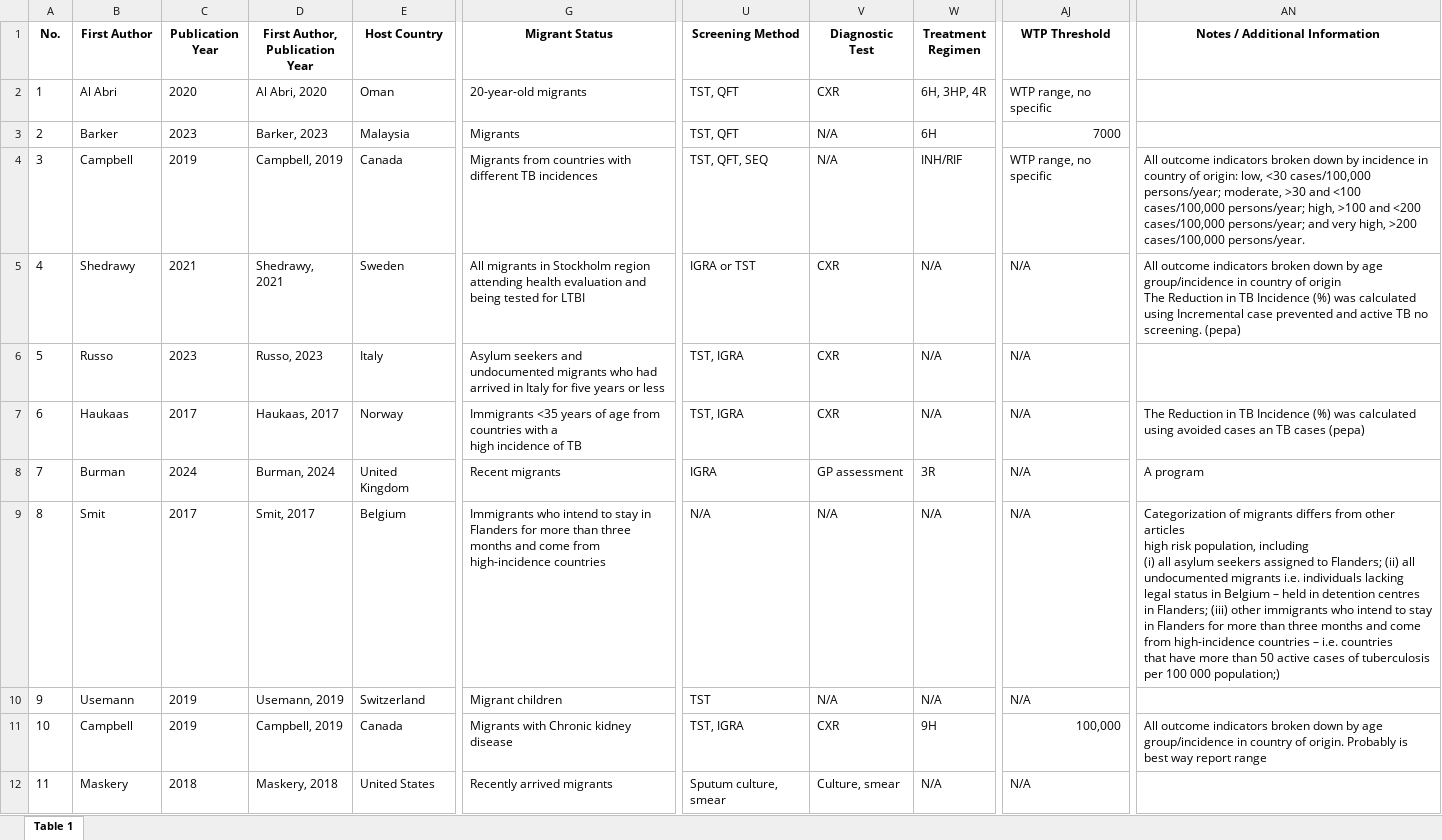
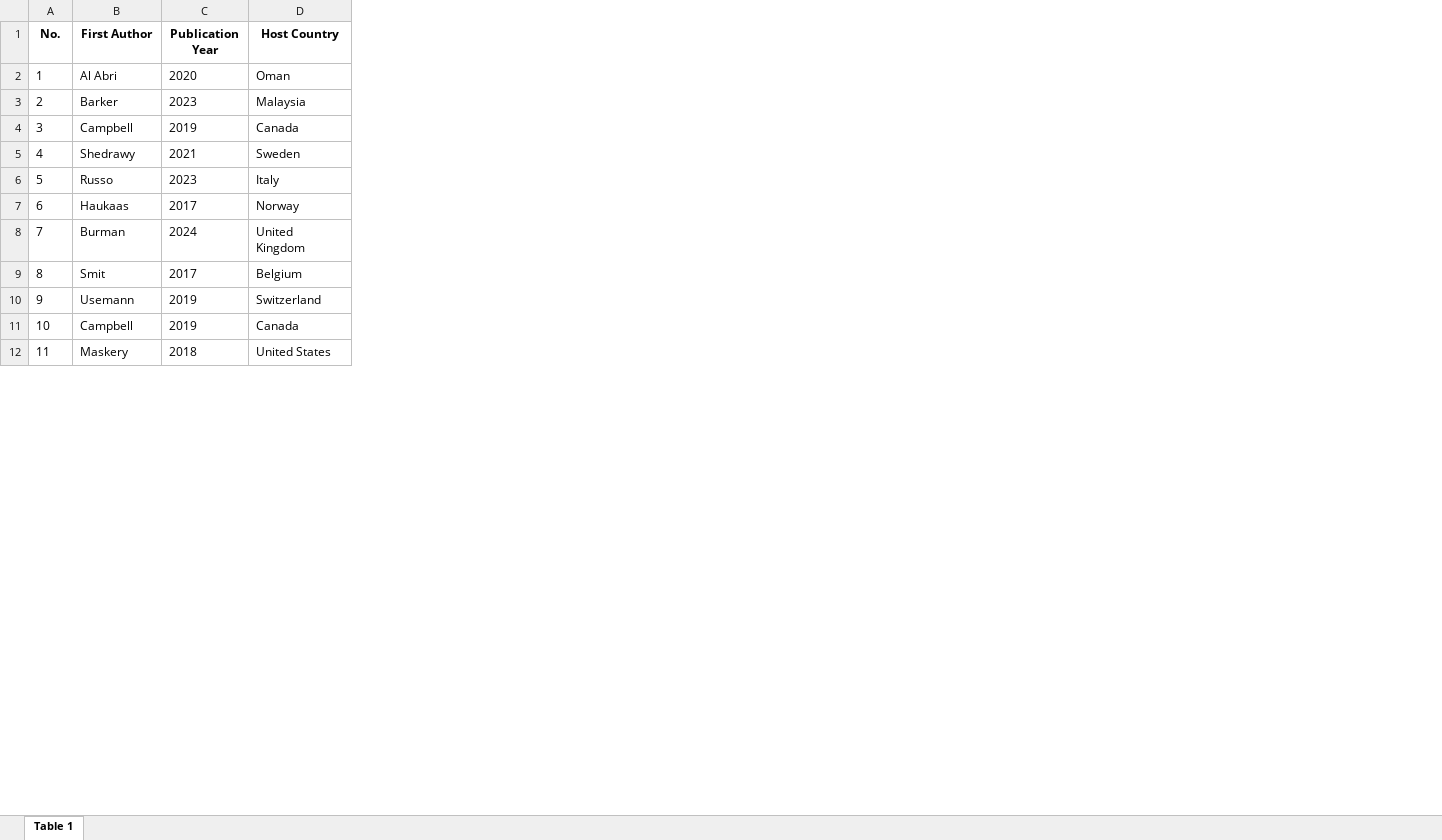
Before and after one commit to Zinc10001/Supplementary, an Excel workbook: Supplementary_Table_S6_Detailed_Characteristics_of_Included_Studies.xlsx, sheet Table 1, drawn as a sheet; only a part is shown, gaps mark what is left out; values as stored, in another font and other column widths than the file's, no borders; ↵ is a line break in a cell; the diff names each change by its address in the sheet, - before the commit and + after, or states it on an @@ line.

```diff
--- a/Supplementary_Table_S6_Detailed_Characteristics_of_Included_Studies.xlsx (sheet Table 1)
+++ b/Supplementary_Table_S6_Detailed_Characteristics_of_Included_Studies.xlsx (sheet Table 1)
-column D (First Author, Publication Year), rows 2-12: Al Abri, 2020 | Barker, 2023 | Campbell, 2019 | Shedrawy, 2021 | Russo, 2023 | Haukaas, 2017 | Burman, 2024 | Smit, 2017 | Usemann, 2019 | Campbell, 2019 | Maskery, 2018
-column G (Migrant Status), rows 2-12: 20-year-old migrants | Migrants | Migrants from countries with different TB incidences | All migrants in Stockholm region attending health evaluation and being tested for LTBI | Asylum seekers and undocumented migrants who had arrived in Italy for five years or less | Immigrants <35 years of age from countries with a ↵ high incidence of TB | Recent migrants | Immigrants who intend to stay in Flanders for more than three months and come from ↵ high-incidence countries | Migrant children | Migrants with Chronic kidney disease | Recently arrived migrants
-column U (Screening Method), rows 2-12: TST, QFT | TST, QFT | TST, QFT, SEQ | IGRA or TST | TST, IGRA | TST, IGRA | IGRA | N/A | TST | TST, IGRA | Sputum culture, smear
-column V (Diagnostic Test), rows 2-12: CXR | N/A | N/A | CXR | CXR | CXR | GP assessment | N/A | N/A | CXR | Culture, smear
-column W (Treatment Regimen), rows 2-12: 6H, 3HP, 4R | 6H | INH/RIF | N/A | N/A | N/A | 3R | N/A | N/A | 9H | N/A
-column AJ (WTP Threshold), rows 2-12: WTP range, no specific | 7000 | WTP range, no specific | N/A | N/A | N/A | N/A | N/A | N/A | 100,000 | N/A
-column AN (Notes / Additional Information), rows 4-11: All outcome indicators broken down by incidence in country of origin: low, <30 cases/100,000 persons/year; moderate, >30 and <100 cases/100,000 persons/year; high, >100 and <200 cases/100,000 persons/year; and very high, >200 cases/100,000 persons/year. | All outcome indicators broken down by age group/incidence in country of origin ↵ The Reduction in TB Incidence (%) was calculated using Incremental case prevented and active TB no screening. (pepa) |  | The Reduction in TB Incidence (%) was calculated using avoided cases an TB cases (pepa) | A program | Categorization of migrants differs from other articles ↵ high risk population, including ↵ (i) all asylum seekers assigned to Flanders; (ii) all undocumented migrants i.e. individuals lacking ↵ legal status in Belgium – held in detention centres in Flanders; (iii) other immigrants who intend to stay in Flanders for more than three months and come from high-incidence countries – i.e. countries ↵ that have more than 50 active cases of tuberculosis per 100 000 population;) |  | All outcome indicators broken down by age group/incidence in country of origin. Probably is best way report range
```
Also changed, not shown: Supplementary_Table_S7_Unit_Cost_Parameters_in_Included_Studies_2023USD.xlsx.
